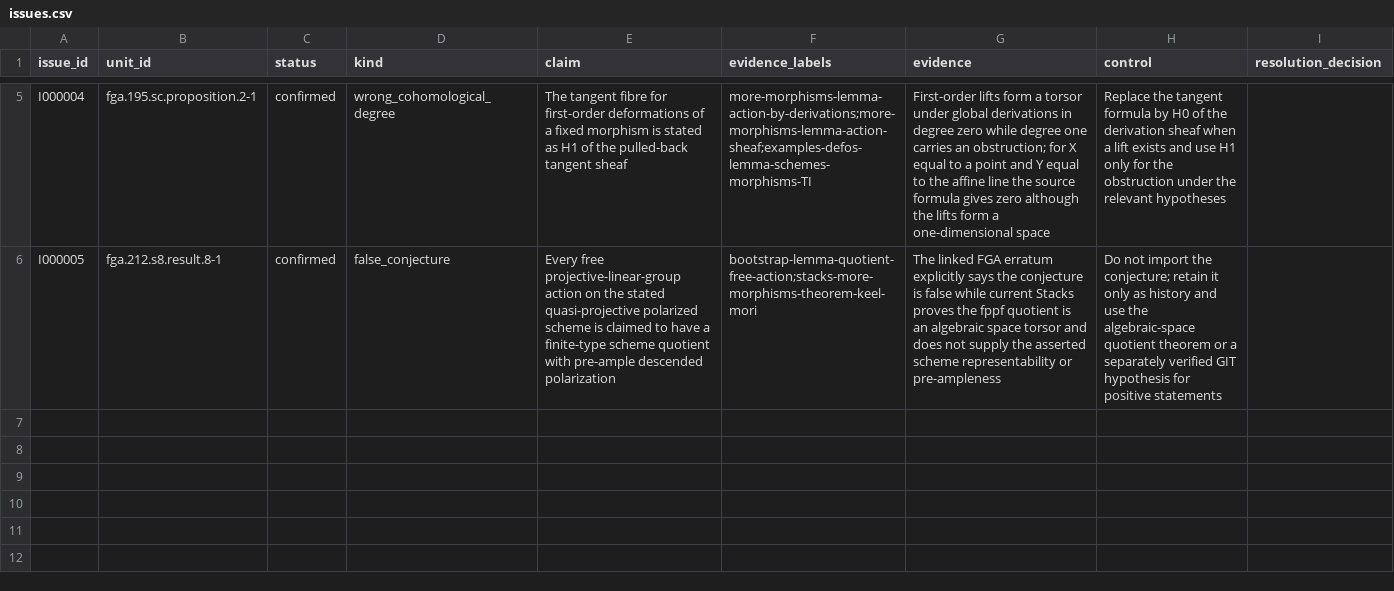
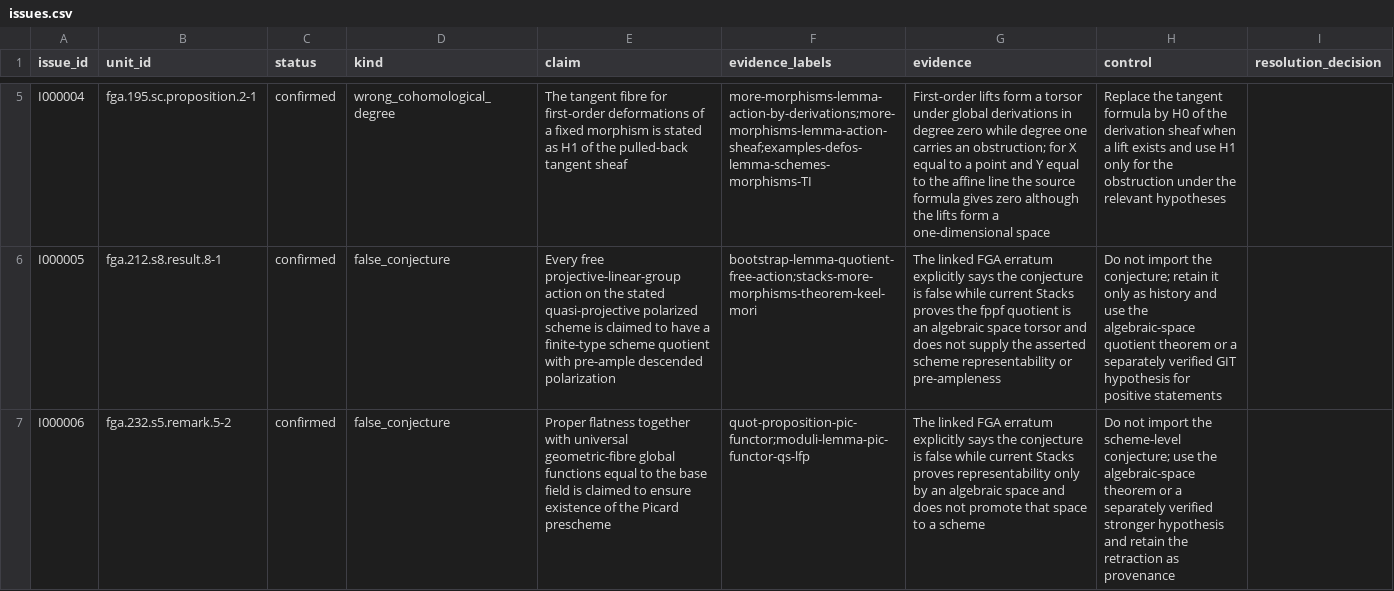
Before and after one commit to KokunoYumeto/stacks-english-ai-edition, a CSV file: fga/issues.csv, drawn as a sheet; only a part is shown, gaps mark what is left out; the diff names each change by its address in the sheet, - before the commit and + after, or states it on an @@ line.

Commit message:
Classify FGA Expose 232 against Stacks

```diff
--- a/fga/issues.csv
+++ b/fga/issues.csv
+row 7: I000006 | fga.232.s5.remark.5-2 | confirmed | false_conjecture | Proper flatness together with universal geometric-fibre global functions equal to the base field is claimed to ensure existence of the Picard prescheme | quot-proposition-pic-functor;moduli-lemma-pic-functor-qs-lfp | The linked FGA erratum explicitly says the conjecture is false while current Stacks proves representability only by an algebraic space and does not promote that space to a scheme | Do not import the scheme-level conjecture; use the algebraic-space theorem or a separately verified stronger hypothesis and retain the retraction as provenance
```
Also changed, not shown: 5 other files.
